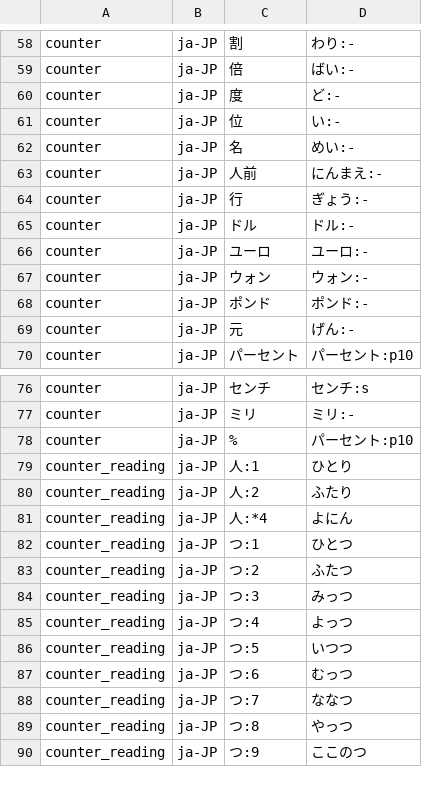
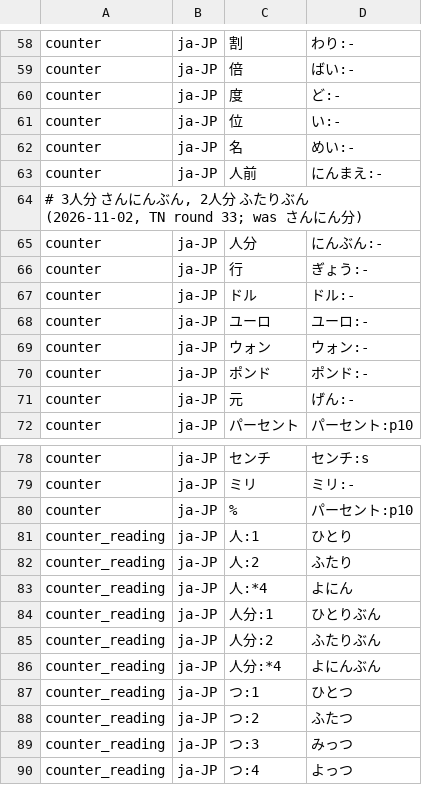
Before and after one commit to hunydev/tts-text-frontend, a TSV file: resources/languages/ja-JP/rules/counters.tsv, drawn as a sheet; only a part is shown, gaps mark what is left out; the shorter side is filled out with more unchanged rows; the diff names each change by its address in the sheet, - before the commit and + after, or states it on an @@ line.

```diff
--- a/resources/languages/ja-JP/rules/counters.tsv
+++ b/resources/languages/ja-JP/rules/counters.tsv
+row 64: # 3人分 さんにんぶん, 2人分 ふたりぶん (2026-11-02, TN round 33; was さんにん分)
+row 65: counter | ja-JP | 人分 | にんぶん:-
+row 84: counter_reading | ja-JP | 人分:1 | ひとりぶん
+row 85: counter_reading | ja-JP | 人分:2 | ふたりぶん
+row 86: counter_reading | ja-JP | 人分:*4 | よにんぶん
```
Also changed, not shown: resources/languages/ko-KR/rules/counters.tsv, resources/languages/ko-KR/rules/numeric.tsv, 4 other files.
